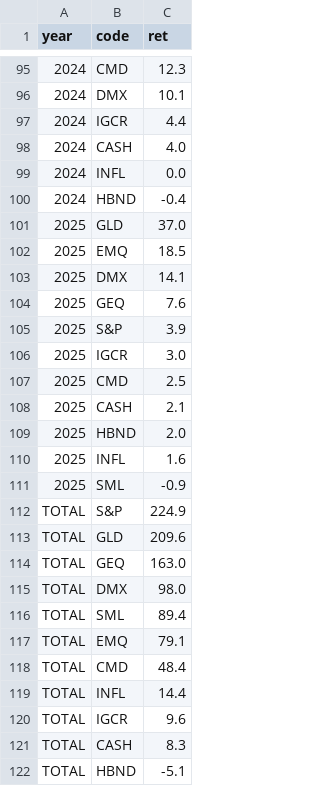
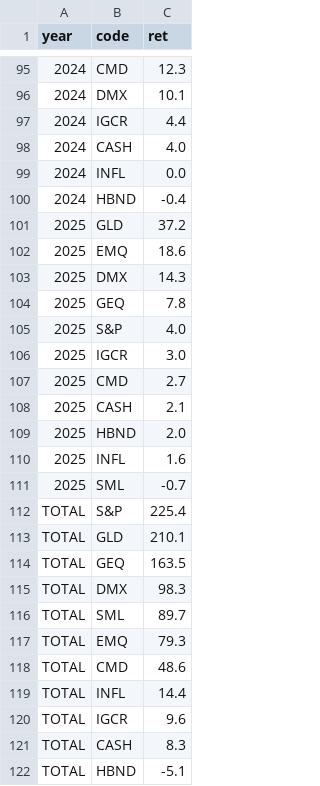
Before and after one commit to bankeronwheels-raph/quilt-outputs, a CSV file: quilt-EUR-10.csv, drawn as a sheet; only a part is shown, gaps mark what is left out.

```diff
--- a/quilt-EUR-10.csv
+++ b/quilt-EUR-10.csv
@@ -100,9 +100,9 @@ year,code,ret
 2024,HBND,-0.4
-2025,GLD,37.0
-2025,EMQ,18.5
-2025,DMX,14.1
-2025,GEQ,7.6
-2025,S&P,3.9
+2025,GLD,37.2
+2025,EMQ,18.6
+2025,DMX,14.3
+2025,GEQ,7.8
+2025,S&P,4.0
 2025,IGCR,3.0
-2025,CMD,2.5
+2025,CMD,2.7
 2025,CASH,2.1
@@ -110,10 +110,10 @@ year,code,ret
 2025,INFL,1.6
-2025,SML,-0.9
-TOTAL,S&P,224.9
-TOTAL,GLD,209.6
-TOTAL,GEQ,163.0
-TOTAL,DMX,98.0
-TOTAL,SML,89.4
-TOTAL,EMQ,79.1
-TOTAL,CMD,48.4
+2025,SML,-0.7
+TOTAL,S&P,225.4
+TOTAL,GLD,210.1
+TOTAL,GEQ,163.5
+TOTAL,DMX,98.3
+TOTAL,SML,89.7
+TOTAL,EMQ,79.3
+TOTAL,CMD,48.6
 TOTAL,INFL,14.4
```
Also changed, not shown: quilt-EUR.csv, quilt-GBP-10.csv, 1 other file.
